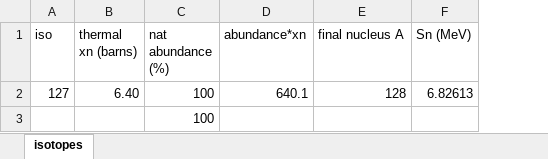
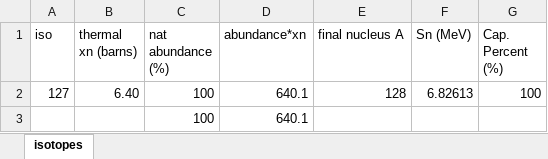
Before and after one commit to villano-lab/nrCascadeSim, an Excel workbook: levelfiles/spreadsheet/iodine.xlsx, sheet isotopes, drawn as a sheet; values as stored, in another font and other column widths than the file's, no borders; the diff names each change by its address in the sheet, - before the commit and + after, or states it on an @@ line.

```diff
--- a/levelfiles/spreadsheet/iodine.xlsx (sheet isotopes)
+++ b/levelfiles/spreadsheet/iodine.xlsx (sheet isotopes)
+column G (Cap. Percent (%)), row 2: 100
-D3 (abundance*xn): (empty)
+D3 (abundance*xn): 640.1
```
Also changed, not shown: levelfiles/spreadsheet/oxygen.xlsx, levelfiles/spreadsheet/tellurium.xlsx, 2 other files.
